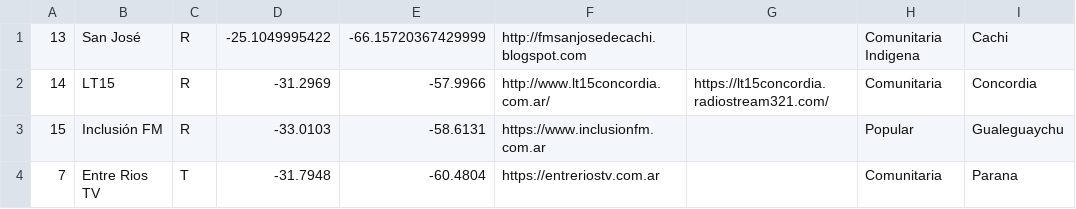
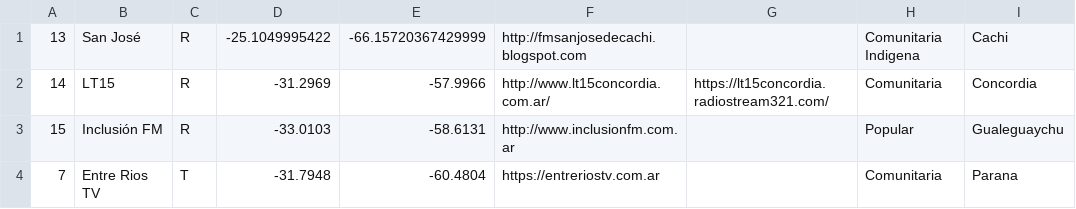
Before and after one commit to lspigariol/MapaMediosComunitarios, a CSV file: medios.csv, drawn as a sheet; only a part is shown; the diff names each change by its address in the sheet, - before the commit and + after, or states it on an @@ line.

Commit message:
limk4

```diff
--- a/medios.csv
+++ b/medios.csv
-F3: https://www.inclusionfm.com.ar
+F3: http://www.inclusionfm.com.ar
```
